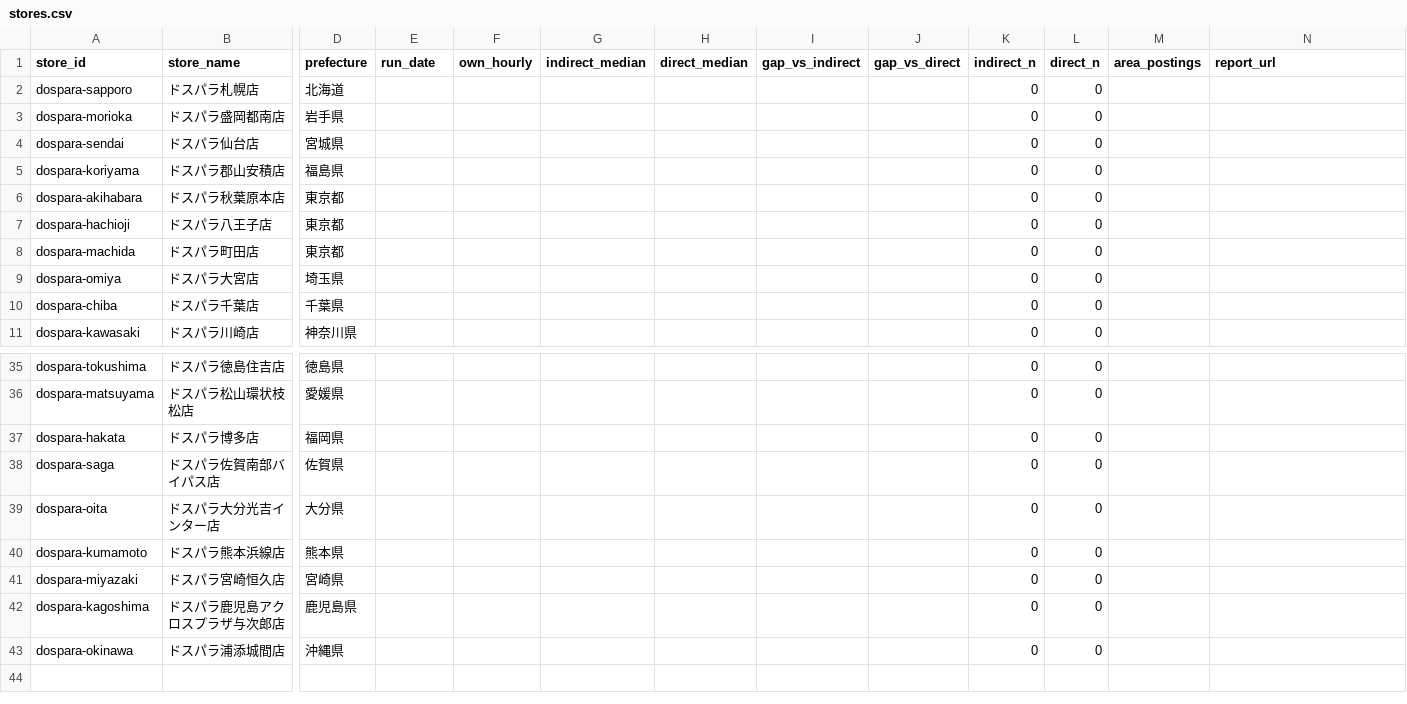
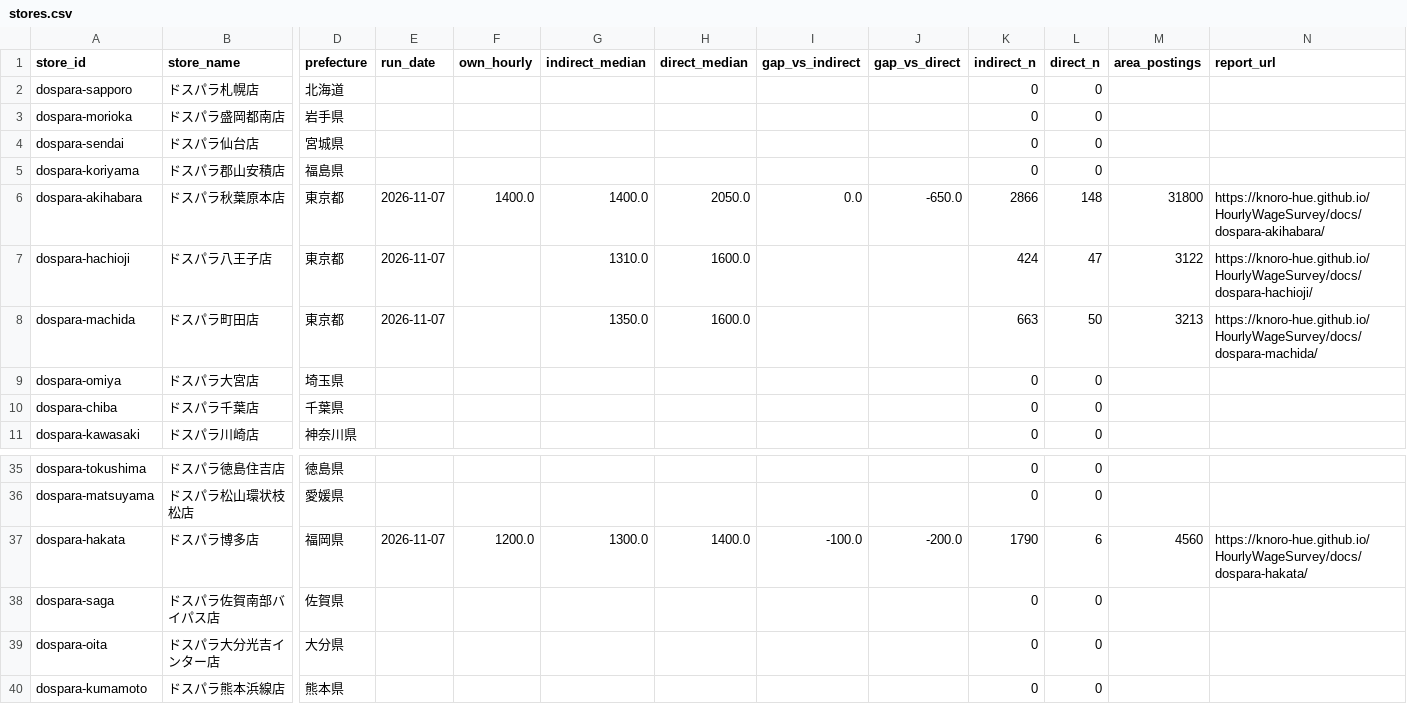
Before and after one commit to knoro-hue/HourlyWageSurvey, a CSV file: docs/data/stores.csv, drawn as a sheet; only a part is shown, gaps mark what is left out; the shorter side is filled out with more unchanged rows; the diff covers the shown part only; the diff names each change by its address in the sheet, - before the commit and + after, or states it on an @@ line.

```diff
--- a/docs/data/stores.csv
+++ b/docs/data/stores.csv
-E6:E8 (run_date): (empty)
+E6:E8 (run_date): 2026-11-07
-F6 (own_hourly): (empty)
+F6 (own_hourly): 1400.0
-G6 (indirect_median): (empty)
+G6 (indirect_median): 1400.0
-H6 (direct_median): (empty)
+H6 (direct_median): 2050.0
-I6 (gap_vs_indirect): (empty)
+I6 (gap_vs_indirect): 0.0
-J6 (gap_vs_direct): (empty)
+J6 (gap_vs_direct): -650.0
-K6 (indirect_n): 0
+K6 (indirect_n): 2866
-L6 (direct_n): 0
+L6 (direct_n): 148
-M6 (area_postings): (empty)
+M6 (area_postings): 31800
-N6 (report_url): (empty)
+N6 (report_url): https://knoro-hue.github.io/HourlyWageSurvey/docs/dospara-akihabara/
-G7 (indirect_median): (empty)
+G7 (indirect_median): 1310.0
-H7:H8 (direct_median): (empty)
+H7:H8 (direct_median): 1600.0
-K7 (indirect_n): 0
+K7 (indirect_n): 424
-L7 (direct_n): 0
+L7 (direct_n): 47
-M7 (area_postings): (empty)
+M7 (area_postings): 3122
-N7 (report_url): (empty)
+N7 (report_url): https://knoro-hue.github.io/HourlyWageSurvey/docs/dospara-hachioji/
-G8 (indirect_median): (empty)
+G8 (indirect_median): 1350.0
-K8 (indirect_n): 0
+K8 (indirect_n): 663
-L8 (direct_n): 0
+L8 (direct_n): 50
-M8 (area_postings): (empty)
+M8 (area_postings): 3213
-N8 (report_url): (empty)
+N8 (report_url): https://knoro-hue.github.io/HourlyWageSurvey/docs/dospara-machida/
-E37 (run_date): (empty)
+E37 (run_date): 2026-11-07
-F37 (own_hourly): (empty)
+F37 (own_hourly): 1200.0
-G37 (indirect_median): (empty)
+G37 (indirect_median): 1300.0
-H37 (direct_median): (empty)
+H37 (direct_median): 1400.0
-I37 (gap_vs_indirect): (empty)
+I37 (gap_vs_indirect): -100.0
-J37 (gap_vs_direct): (empty)
+J37 (gap_vs_direct): -200.0
-K37 (indirect_n): 0
+K37 (indirect_n): 1790
-L37 (direct_n): 0
+L37 (direct_n): 6
-M37 (area_postings): (empty)
+M37 (area_postings): 4560
-N37 (report_url): (empty)
+N37 (report_url): https://knoro-hue.github.io/HourlyWageSurvey/docs/dospara-hakata/
```
Also changed, not shown: 14 edited cells elsewhere in this file, 48 other files.
